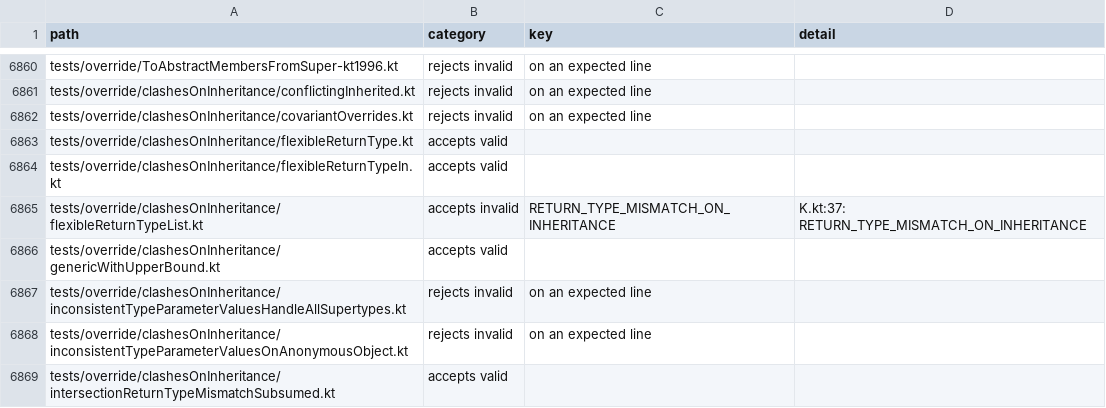
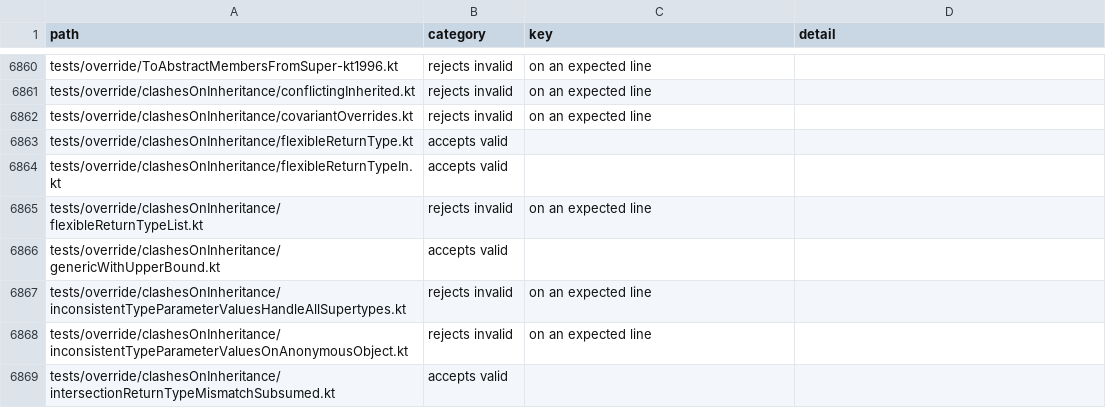
Before and after one commit to barteo/kotlin-compiler-go, a TSV file: bench/results/diagnostics.tsv, drawn as a sheet; only a part is shown, gaps mark what is left out; the diff covers the shown part only.

```diff
--- a/bench/results/diagnostics.tsv
+++ b/bench/results/diagnostics.tsv
@@ -6864,3 +6864,3 @@ tests/override/clashesOnInheritance/flexibleReturnType.kt	accepts valid
 tests/override/clashesOnInheritance/flexibleReturnTypeIn.kt	accepts valid		
-tests/override/clashesOnInheritance/flexibleReturnTypeList.kt	accepts invalid	RETURN_TYPE_MISMATCH_ON_INHERITANCE	K.kt:37: RETURN_TYPE_MISMATCH_ON_INHERITANCE
+tests/override/clashesOnInheritance/flexibleReturnTypeList.kt	rejects invalid	on an expected line	
 tests/override/clashesOnInheritance/genericWithUpperBound.kt	accepts valid		
```
Also changed, not shown: 69 edited cells elsewhere in this file, 8 other files.
